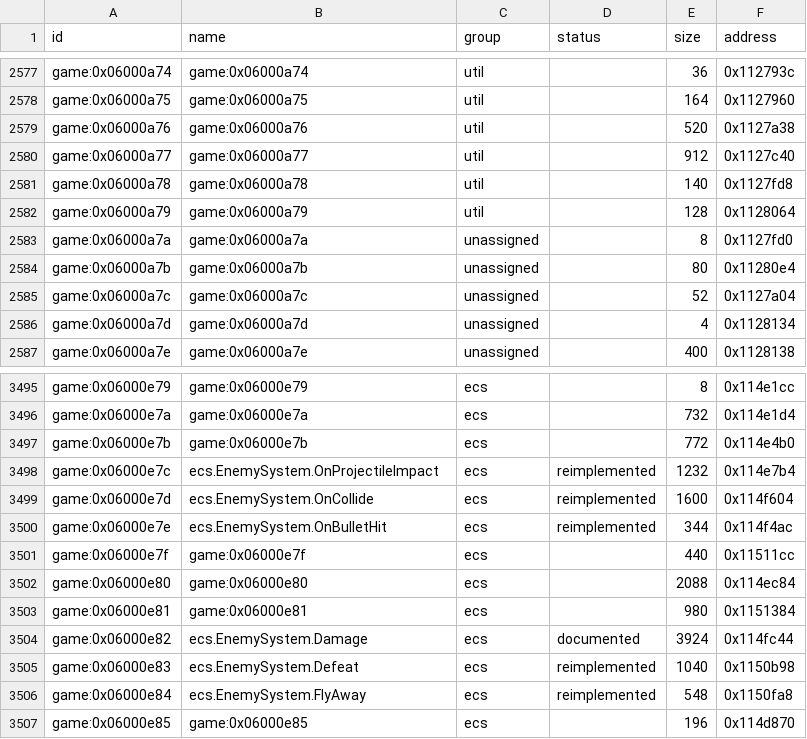
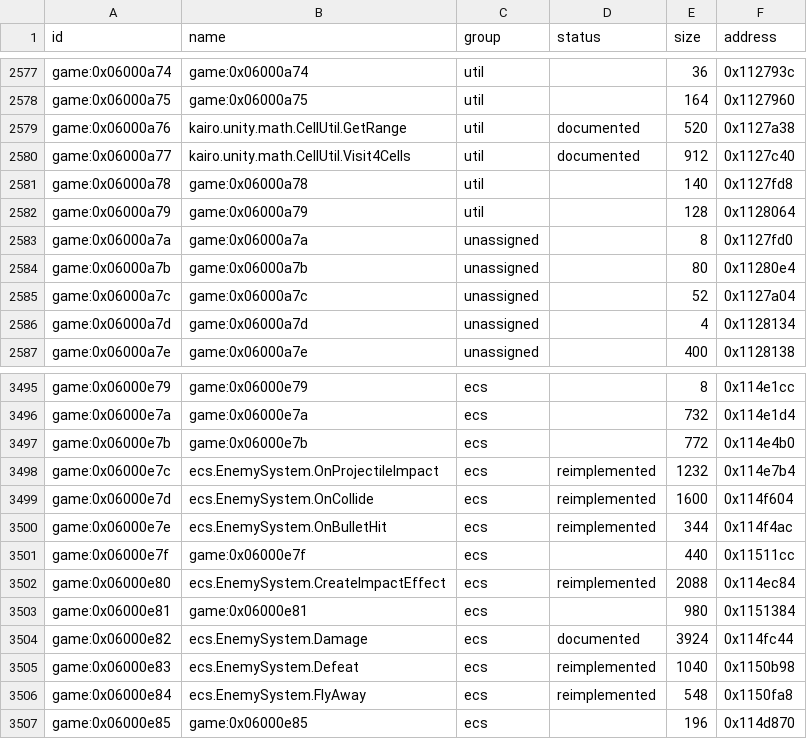
Before and after one commit to Tim-campy/magicians-saga-port, a CSV file: re/functions.csv, drawn as a sheet; only a part is shown, gaps mark what is left out.

Commit message:
port(combat): create ordered projectile impact damage areas

```diff
--- a/re/functions.csv
+++ b/re/functions.csv
@@ -2578,4 +2578,4 @@ game:0x06000a74,game:0x06000a74,util,,36,0x112793c
 game:0x06000a75,game:0x06000a75,util,,164,0x1127960
-game:0x06000a76,game:0x06000a76,util,,520,0x1127a38
-game:0x06000a77,game:0x06000a77,util,,912,0x1127c40
+game:0x06000a76,kairo.unity.math.CellUtil.GetRange,util,documented,520,0x1127a38
+game:0x06000a77,kairo.unity.math.CellUtil.Visit4Cells,util,documented,912,0x1127c40
 game:0x06000a78,game:0x06000a78,util,,140,0x1127fd8
@@ -3501,3 +3501,3 @@ game:0x06000e7e,ecs.EnemySystem.OnBulletHit,ecs,reimplemented,344,0x114f4ac
 game:0x06000e7f,game:0x06000e7f,ecs,,440,0x11511cc
-game:0x06000e80,game:0x06000e80,ecs,,2088,0x114ec84
+game:0x06000e80,ecs.EnemySystem.CreateImpactEffect,ecs,reimplemented,2088,0x114ec84
 game:0x06000e81,game:0x06000e81,ecs,,980,0x1151384
```
Also changed, not shown: re/status/combat.tsv, 10 other files.
